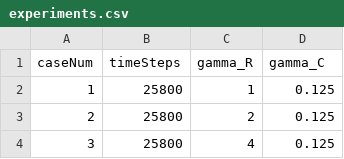
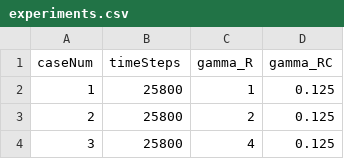
Before and after one commit to sharplo/HemeLB_Tools, a CSV file: FiveExit_coarse/experiments.csv, drawn as a sheet; only a part is shown.

Commit message:
changed gamma_C to gamma_RC

```diff
--- a/FiveExit_coarse/experiments.csv
+++ b/FiveExit_coarse/experiments.csv
@@ -1,2 +1,2 @@
-caseNum,timeSteps,gamma_R,gamma_C
+caseNum,timeSteps,gamma_R,gamma_RC
 1,25800,1,0.125
```
Also changed, not shown: FiveExit_fine/experiments.csv, FiveExit_medium/experiments.csv, 20 other files.
